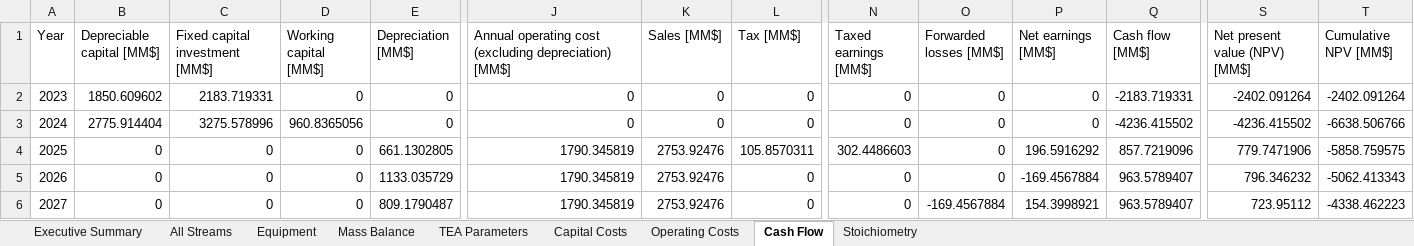
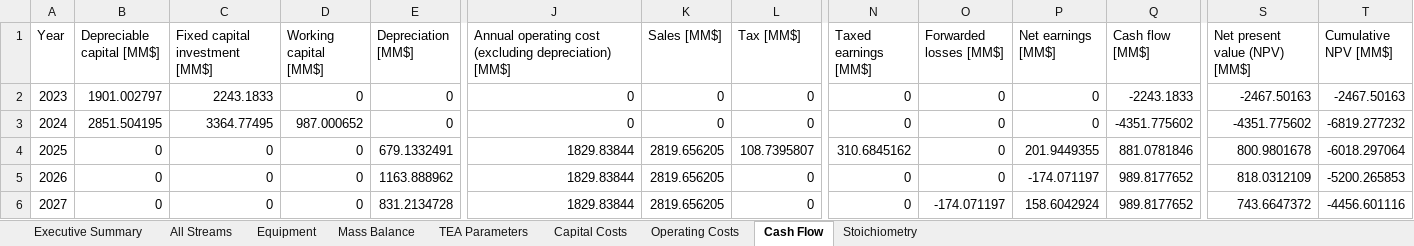
Before and after one commit to abjean-ISU/CO2toSCP_2026, an Excel workbook: BioSTEAM Outputs/gas_fermentation_results.xlsx, sheet Cash Flow, drawn as a sheet; only a part is shown, gaps mark what is left out; values as stored, in another font and other column widths than the file's, no borders; the diff covers the shown part only; the diff names each change by its address in the sheet, - before the commit and + after, or states it on an @@ line.

```diff
--- a/BioSTEAM Outputs/gas_fermentation_results.xlsx (sheet Cash Flow)
+++ b/BioSTEAM Outputs/gas_fermentation_results.xlsx (sheet Cash Flow)
-B2 (Depreciable capital [MM$]): 1850.609602
+B2 (Depreciable capital [MM$]): 1901.002797
-C2 (Fixed capital investment [MM$]): 2183.719331
+C2 (Fixed capital investment [MM$]): 2243.1833
-Q2 (Cash flow [MM$]): -2183.719331
+Q2 (Cash flow [MM$]): -2243.1833
-S2 (Net present value (NPV) [MM$]): -2402.091264
+S2 (Net present value (NPV) [MM$]): -2467.50163
-T2 (Cumulative NPV [MM$]): -2402.091264
+T2 (Cumulative NPV [MM$]): -2467.50163
-B3 (Depreciable capital [MM$]): 2775.914404
+B3 (Depreciable capital [MM$]): 2851.504195
-C3 (Fixed capital investment [MM$]): 3275.578996
+C3 (Fixed capital investment [MM$]): 3364.77495
-D3 (Working capital [MM$]): 960.8365056
+D3 (Working capital [MM$]): 987.000652
-Q3 (Cash flow [MM$]): -4236.415502
+Q3 (Cash flow [MM$]): -4351.775602
-S3 (Net present value (NPV) [MM$]): -4236.415502
+S3 (Net present value (NPV) [MM$]): -4351.775602
-T3 (Cumulative NPV [MM$]): -6638.506766
+T3 (Cumulative NPV [MM$]): -6819.277232
-E4 (Depreciation [MM$]): 661.1302805
+E4 (Depreciation [MM$]): 679.1332491
-J4:J6: 1790.345819
+J4:J6: 1829.83844
-K4:K6 (Sales [MM$]): 2753.92476
+K4:K6 (Sales [MM$]): 2819.656205
-L4 (Tax [MM$]): 105.8570311
+L4 (Tax [MM$]): 108.7395807
-N4 (Taxed earnings [MM$]): 302.4486603
+N4 (Taxed earnings [MM$]): 310.6845162
-P4 (Net earnings [MM$]): 196.5916292
+P4 (Net earnings [MM$]): 201.9449355
-Q4 (Cash flow [MM$]): 857.7219096
+Q4 (Cash flow [MM$]): 881.0781846
-S4 (Net present value (NPV) [MM$]): 779.7471906
+S4 (Net present value (NPV) [MM$]): 800.9801678
-T4 (Cumulative NPV [MM$]): -5858.759575
+T4 (Cumulative NPV [MM$]): -6018.297064
-E5 (Depreciation [MM$]): 1133.035729
+E5 (Depreciation [MM$]): 1163.888962
-P5 (Net earnings [MM$]): -169.4567884
+P5 (Net earnings [MM$]): -174.071197
-Q5:Q6 (Cash flow [MM$]): 963.5789407
+Q5:Q6 (Cash flow [MM$]): 989.8177652
-S5 (Net present value (NPV) [MM$]): 796.346232
+S5 (Net present value (NPV) [MM$]): 818.0312109
-T5 (Cumulative NPV [MM$]): -5062.413343
+T5 (Cumulative NPV [MM$]): -5200.265853
-E6 (Depreciation [MM$]): 809.1790487
+E6 (Depreciation [MM$]): 831.2134728
-O6 (Forwarded losses [MM$]): -169.4567884
+O6 (Forwarded losses [MM$]): -174.071197
-P6 (Net earnings [MM$]): 154.3998921
+P6 (Net earnings [MM$]): 158.6042924
-S6 (Net present value (NPV) [MM$]): 723.95112
+S6 (Net present value (NPV) [MM$]): 743.6647372
-T6 (Cumulative NPV [MM$]): -4338.462223
+T6 (Cumulative NPV [MM$]): -4456.601116
```
Also changed, not shown: 143 edited cells elsewhere in this sheet, sheet All Streams, sheet Equipment, sheet Mass Balance, sheet Operating Costs, sheet Executive Summary, sheet Capital Costs, BioSTEAM Outputs/2d_sa_results.xlsx, BioSTEAM Outputs/acetate_unit_details.xlsx, 14 other files.
